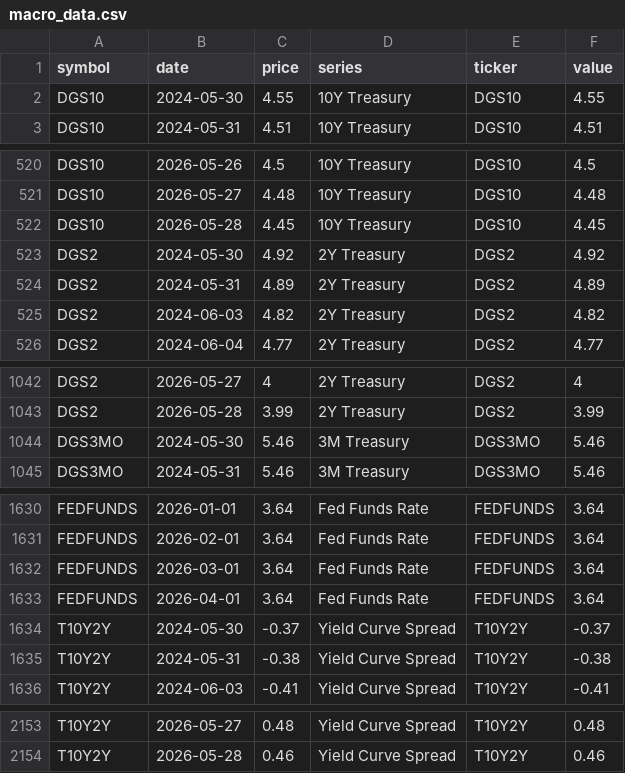
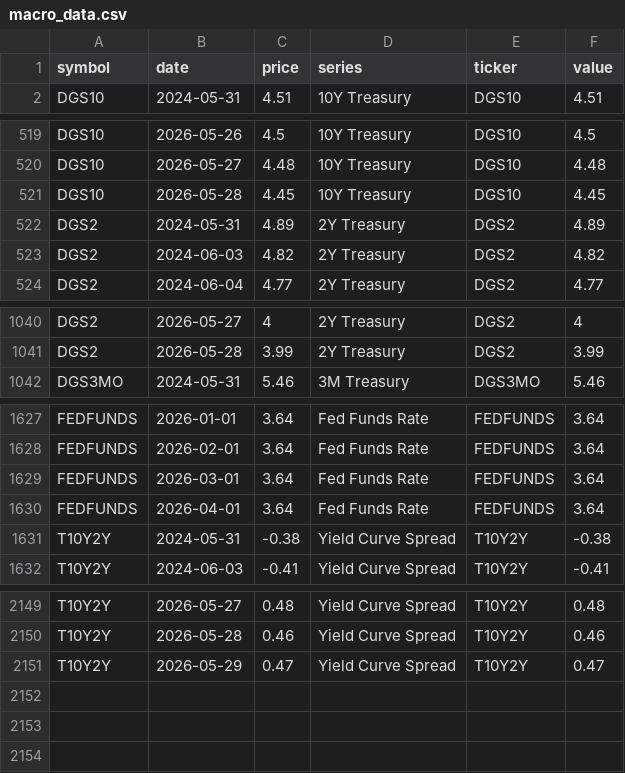
Before and after one commit to notrealmateja/r-screener, a CSV file: app/macro_data.csv, drawn as a sheet; only a part is shown, gaps mark what is left out; removed rows and columns are numbered as before the commit, all else as after; the diff names each change by its address in the sheet, - before the commit and + after, or states it on an @@ line.

```diff
--- a/app/macro_data.csv
+++ b/app/macro_data.csv
-row 2: DGS10 | 2024-05-30 | 4.55 | 10Y Treasury | DGS10 | 4.55
-row 523: DGS2 | 2024-05-30 | 4.92 | 2Y Treasury | DGS2 | 4.92
-row 1044: DGS3MO | 2024-05-30 | 5.46 | 3M Treasury | DGS3MO | 5.46
-row 1634: T10Y2Y | 2024-05-30 | -0.37 | Yield Curve Spread | T10Y2Y | -0.37
+row 2151: T10Y2Y | 2026-05-29 | 0.47 | Yield Curve Spread | T10Y2Y | 0.47
```
Also changed, not shown: app/polygon_cache.csv, app/polygon_scored.csv, 16 other files.
